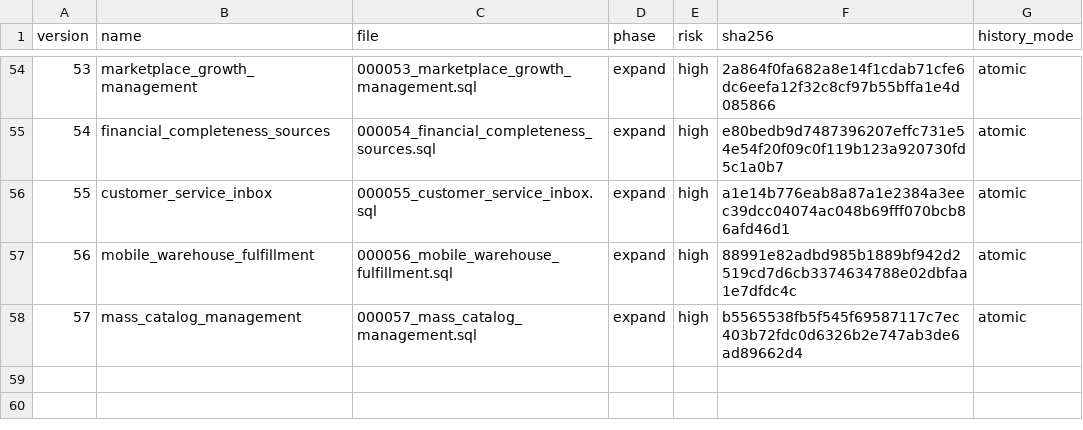
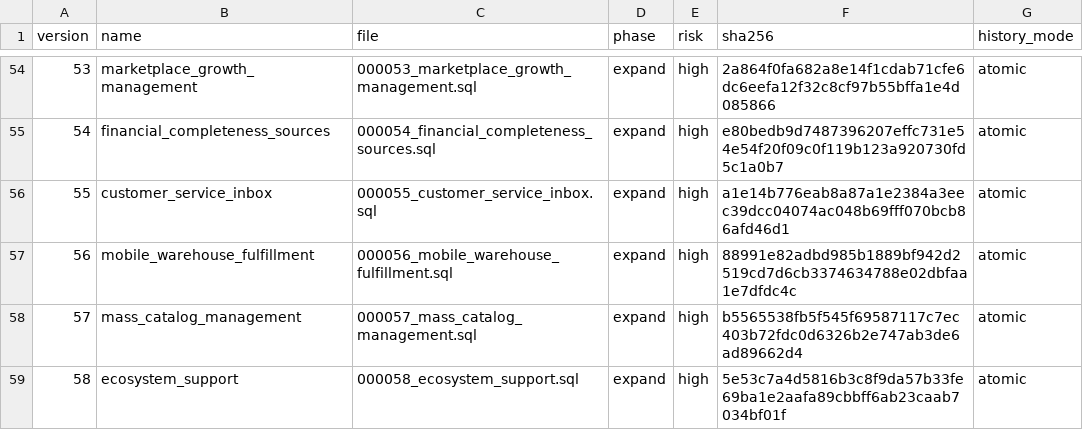
Before and after one commit to dizwebstudio/TORGNEXA, a TSV file: deploy/postgres/catalog.tsv, drawn as a sheet; only a part is shown, gaps mark what is left out; the diff names each change by its address in the sheet, - before the commit and + after, or states it on an @@ line.

```diff
--- a/deploy/postgres/catalog.tsv
+++ b/deploy/postgres/catalog.tsv
+row 59: 58 | ecosystem_support | 000058_ecosystem_support.sql | expand | high | 5e53c7a4d5816b3c8f9da57b33fe69ba1e2aafa89cbbff6ab23caab7034bf01f | atomic
```
Also changed, not shown: 15 other files.
